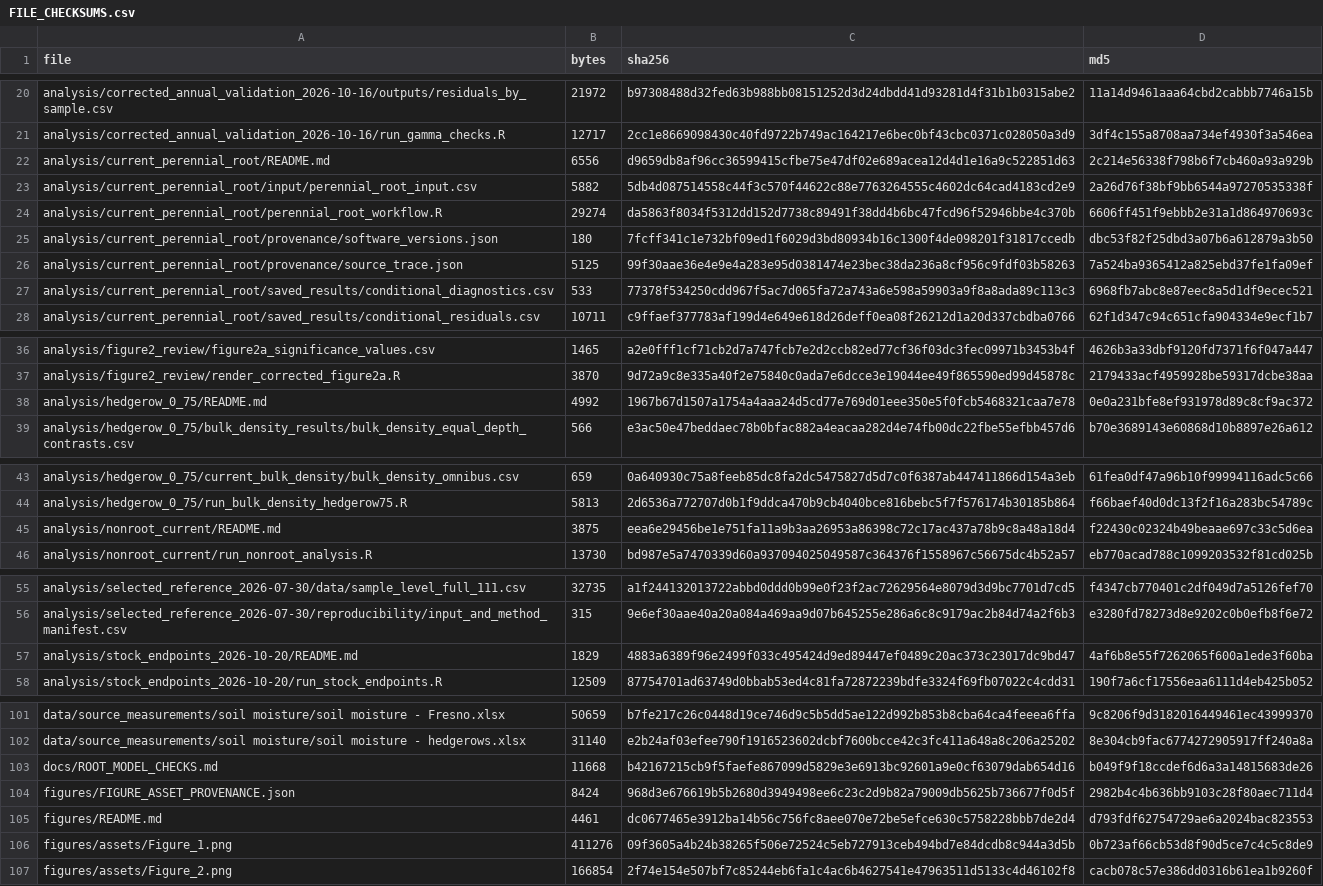
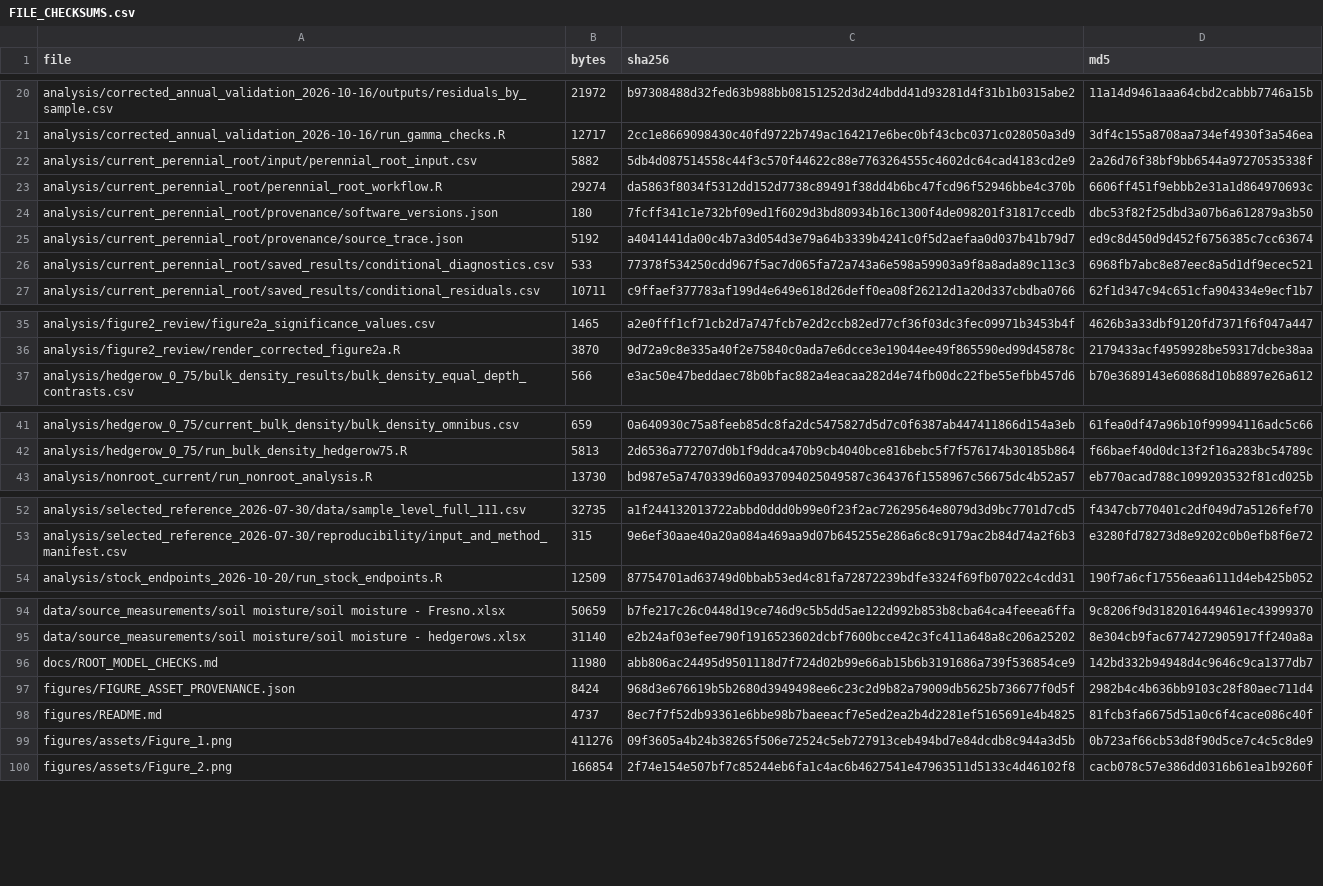
Before and after one commit to trinhanh59-lab/farming-carbon, a CSV file: reproducibility/FILE_CHECKSUMS.csv, drawn as a sheet; only a part is shown, gaps mark what is left out; the diff covers the shown part only.

Commit message:
Consolidate module instructions and historical archives
Merge four module guides into the reproduction instructions and preserve the original guides and four archive byte streams in one history/support container. Update nested archive routing, source references and checksums. Preserve original data, published results and 13 scripts; verify analyses and figures.

```diff
--- a/reproducibility/FILE_CHECKSUMS.csv
+++ b/reproducibility/FILE_CHECKSUMS.csv
@@ -21,3 +21,2 @@ analysis/corrected_annual_validation_2026-10-16/outputs/residuals_by_sample.csv,
 analysis/corrected_annual_validation_2026-10-16/run_gamma_checks.R,12717,2cc1e8669098430c40fd9722b749ac164217e6bec0bf43cbc0371c028050a3d9,3df4c155a8708aa734ef4930f3a546ea
-analysis/current_perennial_root/README.md,6556,d9659db8af96cc36599415cfbe75e47df02e689acea12d4d1e16a9c522851d63,2c214e56338f798b6f7cb460a93a929b
 analysis/current_perennial_root/input/perennial_root_input.csv,5882,5db4d087514558c44f3c570f44622c88e7763264555c4602dc64cad4183cd2e9,2a26d76f38bf9bb6544a97270535338f
@@ -25,3 +24,3 @@ analysis/current_perennial_root/perennial_root_workflow.R,29274,da5863f8034f5312
 analysis/current_perennial_root/provenance/software_versions.json,180,7fcff341c1e732bf09ed1f6029d3bd80934b16c1300f4de098201f31817ccedb,dbc53f82f25dbd3a07b6a612879a3b50
-analysis/current_perennial_root/provenance/source_trace.json,5125,99f30aae36e4e9e4a283e95d0381474e23bec38da236a8cf956c9fdf03b58263,7a524ba9365412a825ebd37fe1fa09ef
+analysis/current_perennial_root/provenance/source_trace.json,5192,a4041441da00c4b7a3d054d3e79a64b3339b4241c0f5d2aefaa0d037b41b79d7,ed9c8d450d9d452f6756385c7cc63674
 analysis/current_perennial_root/saved_results/conditional_diagnostics.csv,533,77378f534250cdd967f5ac7d065fa72a743a6e598a59903a9f8a8ada89c113c3,6968fb7abc8e87eec8a5d1df9ecec521
@@ -37,3 +36,2 @@ analysis/figure2_review/figure2a_significance_values.csv,1465,a2e0fff1cf71cb2d7a
 analysis/figure2_review/render_corrected_figure2a.R,3870,9d72a9c8e335a40f2e75840c0ada7e6dcce3e19044ee49f865590ed99d45878c,2179433acf4959928be59317dcbe38aa
-analysis/hedgerow_0_75/README.md,4992,1967b67d1507a1754a4aaa24d5cd77e769d01eee350e5f0fcb5468321caa7e78,0e0a231bfe8ef931978d89c8cf9ac372
 analysis/hedgerow_0_75/bulk_density_results/bulk_density_equal_depth_contrasts.csv,566,e3ac50e47beddaec78b0bfac882a4eacaa282d4e74fb00dc22fbe55efbb457d6,b70e3689143e60868d10b8897e26a612
@@ -44,3 +42,2 @@ analysis/hedgerow_0_75/current_bulk_density/bulk_density_omnibus.csv,659,0a64093
 analysis/hedgerow_0_75/run_bulk_density_hedgerow75.R,5813,2d6536a772707d0b1f9ddca470b9cb4040bce816bebc5f7f576174b30185b864,f66baef40d0dc13f2f16a283bc54789c
-analysis/nonroot_current/README.md,3875,eea6e29456be1e751fa11a9b3aa26953a86398c72c17ac437a78b9c8a48a18d4,f22430c02324b49beaae697c33c5d6ea
 analysis/nonroot_current/run_nonroot_analysis.R,13730,bd987e5a7470339d60a937094025049587c364376f1558967c56675dc4b52a57,eb770acad788c1099203532f81cd025b
@@ -56,3 +53,2 @@ analysis/selected_reference_2026-07-30/data/sample_level_full_111.csv,32735,a1f2
 analysis/selected_reference_2026-07-30/reproducibility/input_and_method_manifest.csv,315,9e6ef30aae40a20a084a469aa9d07b645255e286a6c8c9179ac2b84d74a2f6b3,e3280fd78273d8e9202c0b0efb8f6e72
-analysis/stock_endpoints_2026-10-20/README.md,1829,4883a6389f96e2499f033c495424d9ed89447ef0489c20ac373c23017dc9bd47,4af6b8e55f7262065f600a1ede3f60ba
 analysis/stock_endpoints_2026-10-20/run_stock_endpoints.R,12509,87754701ad63749d0bbab53ed4c81fa72872239bdfe3324f69fb07022c4cdd31,190f7a6cf17556eaa6111d4eb425b052
@@ -102,5 +95,5 @@ data/source_measurements/soil moisture/soil moisture - Fresno.xlsx,50659,b7fe217
 data/source_measurements/soil moisture/soil moisture - hedgerows.xlsx,31140,e2b24af03efee790f1916523602dcbf7600bcce42c3fc411a648a8c206a25202,8e304cb9fac6774272905917ff240a8a
-docs/ROOT_MODEL_CHECKS.md,11668,b42167215cb9f5faefe867099d5829e3e6913bc92601a9e0cf63079dab654d16,b049f9f18ccdef6d6a3a14815683de26
+docs/ROOT_MODEL_CHECKS.md,11980,abb806ac24495d9501118d7f724d02b99e66ab15b6b3191686a739f536854ce9,142bd332b94948d4c9646c9ca1377db7
 figures/FIGURE_ASSET_PROVENANCE.json,8424,968d3e676619b5b2680d3949498ee6c23c2d9b82a79009db5625b736677f0d5f,2982b4c4b636bb9103c28f80aec711d4
-figures/README.md,4461,dc0677465e3912ba14b56c756fc8aee070e72be5efce630c5758228bbb7de2d4,d793fdf62754729ae6a2024bac823553
+figures/README.md,4737,8ec7f7f52db93361e6bbe98b7baeeacf7e5ed2ea2b4d2281ef5165691e4b4825,81fcb3fa6675d51a0c6f4cace086c40f
 figures/assets/Figure_1.png,411276,09f3605a4b24b38265f506e72524c5eb727913ceb494bd7e84dcdb8c944a3d5b,0b723af66cb53d8f90d5ce7c4c5c8de9
```
Also changed, not shown: 1 added row, 4 removed rows and 24 edited cells elsewhere in this file, 20 other files.
